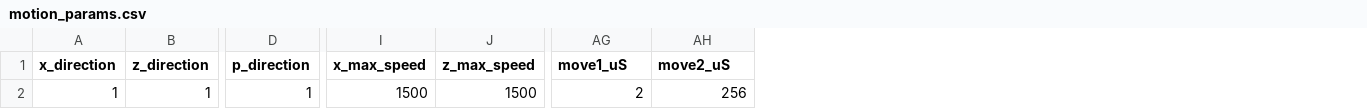
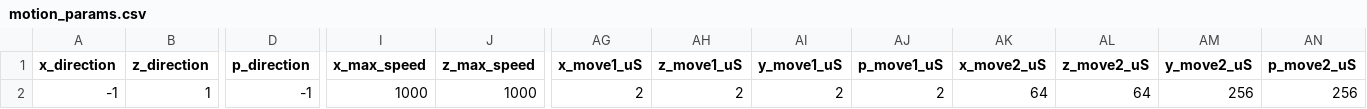
Before and after one commit to About2Golf/thesis-manipulator, a CSV file: MUVI_GUI/motion_params.csv, drawn as a sheet; only a part is shown, gaps mark what is left out; addresses are those after the commit; the diff names each change by its address in the sheet, - before the commit and + after, or states it on an @@ line.

Commit message:
GUI functionality complete. Need to add translation compensation.

```diff
--- a/MUVI_GUI/motion_params.csv
+++ b/MUVI_GUI/motion_params.csv
+column AH (z_move1_uS), row 2: 2
+column AI (y_move1_uS), row 2: 2
+column AJ (p_move1_uS), row 2: 2
+column AK (x_move2_uS), row 2: 64
+column AL (z_move2_uS), row 2: 64
+column AN (p_move2_uS), row 2: 256
-AG1: move1_uS
+AG1: x_move1_uS
-AM1: move2_uS
+AM1: y_move2_uS
-A2 (x_direction): 1
+A2 (x_direction): -1
-D2 (p_direction): 1
+D2 (p_direction): -1
-I2 (x_max_speed): 1500
+I2 (x_max_speed): 1000
-J2 (z_max_speed): 1500
+J2 (z_max_speed): 1000
```
Also changed, not shown: 7 other files.
